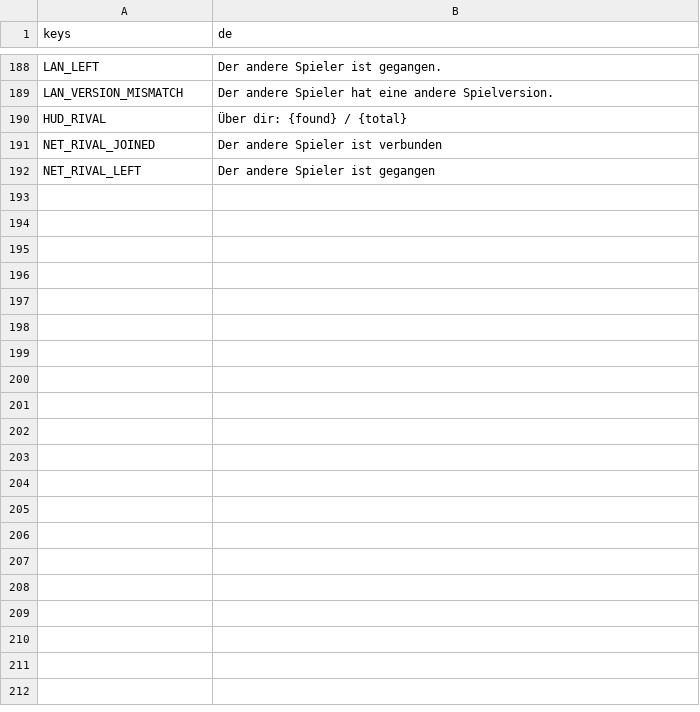
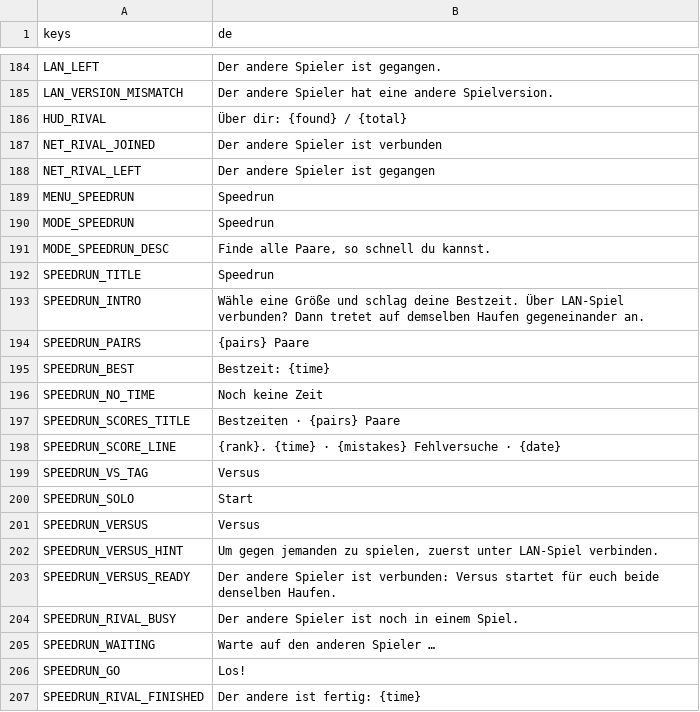
Before and after one commit to Expedox/DEV_SockDimension, a CSV file: i18n/game_text_de.csv, drawn as a sheet; only a part is shown, gaps mark what is left out; the diff covers the shown part only; the diff names each change by its address in the sheet, - before the commit and + after, or states it on an @@ line.

Commit message:
Add a speedrun mode with best times and LAN versus, retire the 5,000 pair mode
Speedrun comes in 50, 100, 250 and 500 pairs: a small pile poured at once,
3-2-1-Go, a clock with tenths and a top 10 per size. Over LAN both players
can race on the same pile and the end screen names the winner. Speedruns
are never saved and unlock nothing.

The 5,000 pair mode is no longer offered (old saves still open), and its two
achievements are gone.

```diff
--- a/i18n/game_text_de.csv
+++ b/i18n/game_text_de.csv
+row 189: MENU_SPEEDRUN | Speedrun
+row 190: MODE_SPEEDRUN | Speedrun
+row 191: MODE_SPEEDRUN_DESC | Finde alle Paare, so schnell du kannst.
+row 192: SPEEDRUN_TITLE | Speedrun
+row 193: SPEEDRUN_INTRO | Wähle eine Größe und schlag deine Bestzeit. Über LAN-Spiel verbunden? Dann tretet auf demselben Haufen gegeneinander an.
+row 194: SPEEDRUN_PAIRS | {pairs} Paare
+row 195: SPEEDRUN_BEST | Bestzeit: {time}
+row 196: SPEEDRUN_NO_TIME | Noch keine Zeit
+row 197: SPEEDRUN_SCORES_TITLE | Bestzeiten · {pairs} Paare
+row 198: SPEEDRUN_SCORE_LINE | {rank}. {time} · {mistakes} Fehlversuche · {date}
+row 199: SPEEDRUN_VS_TAG | Versus
+row 200: SPEEDRUN_SOLO | Start
+row 201: SPEEDRUN_VERSUS | Versus
+row 202: SPEEDRUN_VERSUS_HINT | Um gegen jemanden zu spielen, zuerst unter LAN-Spiel verbinden.
+row 203: SPEEDRUN_VERSUS_READY | Der andere Spieler ist verbunden: Versus startet für euch beide denselben Haufen.
+row 204: SPEEDRUN_RIVAL_BUSY | Der andere Spieler ist noch in einem Spiel.
+row 205: SPEEDRUN_WAITING | Warte auf den anderen Spieler …
+row 206: SPEEDRUN_GO | Los!
+row 207: SPEEDRUN_RIVAL_FINISHED | Der andere ist fertig: {time}
```
Also changed, not shown: 9 added rows and 4 removed rows elsewhere in this file, i18n/game_text.csv, 28 other files.
